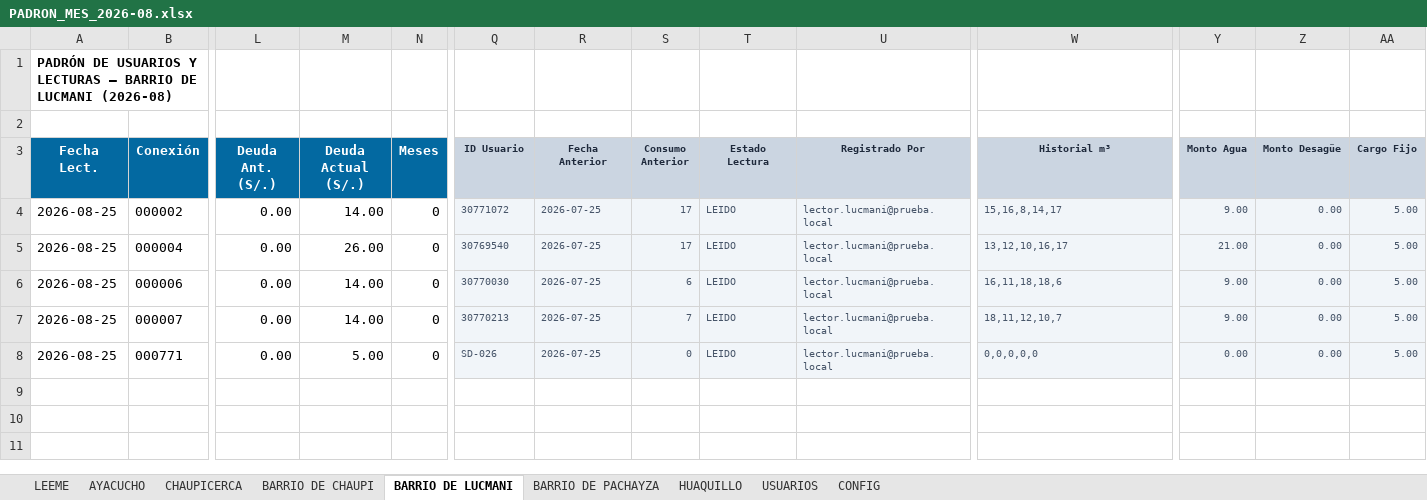
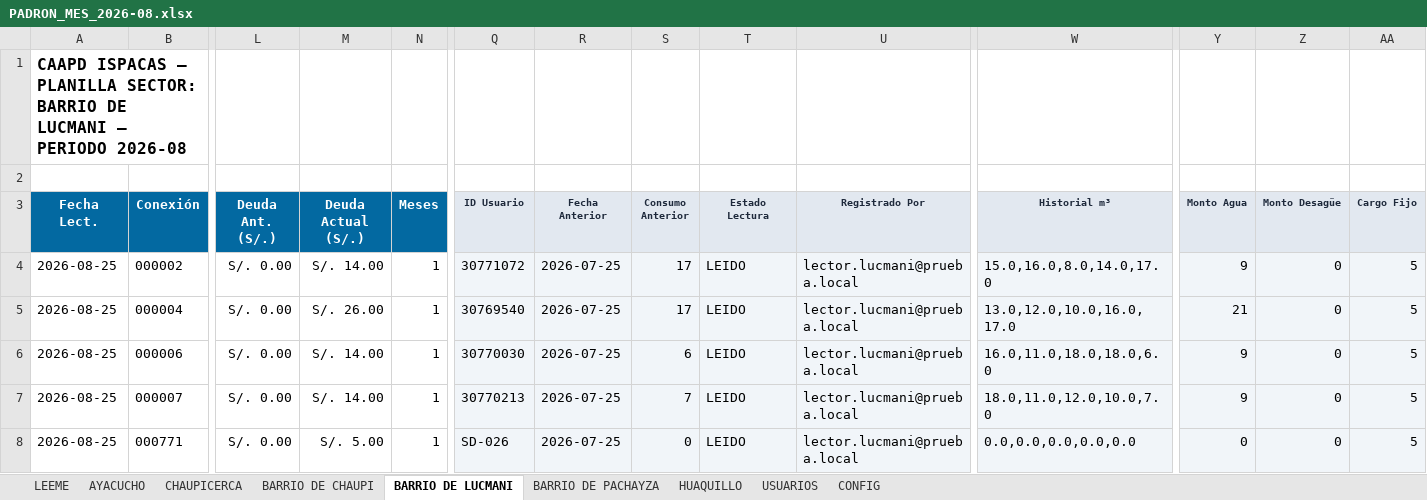
Before and after one commit to BryanLarico/caapd-facturacion, an Excel workbook: Documents/caapd-facturacion/escritorio/Base de datos/PADRON_MES_2026-08.xlsx, sheet BARRIO DE LUCMANI, drawn as a sheet; only a part is shown, gaps mark what is left out; values as stored, in another font and other column widths than the file's, no borders; the diff covers the shown part only; the diff names each change by its address in the sheet, - before the commit and + after, or states it on an @@ line.

```diff
--- a/Documents/caapd-facturacion/escritorio/Base de datos/PADRON_MES_2026-08.xlsx (sheet BARRIO DE LUCMANI)
+++ b/Documents/caapd-facturacion/escritorio/Base de datos/PADRON_MES_2026-08.xlsx (sheet BARRIO DE LUCMANI)
-A1 (Fecha Lect.): PADRÓN DE USUARIOS Y LECTURAS — BARRIO DE LUCMANI (2026-08)
+A1 (Fecha Lect.): CAAPD ISPACAS — PLANILLA SECTOR: BARRIO DE LUCMANI — PERIODO 2026-08
@@ A1 text size: larger @@
-L4:L8 (Deuda Ant. (S/.)): 0.00
+L4:L8 (Deuda Ant. (S/.)): S/. 0.00
-M4 (Deuda Actual (S/.)): 14.00
+M4 (Deuda Actual (S/.)): S/. 14.00
-N4:N8 (Meses): 0
+N4:N8 (Meses): 1
-Q4:AA8 text colour: #475569
+Q4:AA8 text colour: black, text size: larger
-W4 (Historial m³): 15,16,8,14,17
+W4 (Historial m³): 15.0,16.0,8.0,14.0,17.0
-Y4 (Monto Agua): 9.00
+Y4 (Monto Agua): 9
-Z4:Z8 (Monto Desagüe): 0.00
+Z4:Z8 (Monto Desagüe): 0
-AA4:AA8 (Cargo Fijo): 5.00
+AA4:AA8 (Cargo Fijo): 5
-M5 (Deuda Actual (S/.)): 26.00
+M5 (Deuda Actual (S/.)): S/. 26.00
-W5 (Historial m³): 13,12,10,16,17
+W5 (Historial m³): 13.0,12.0,10.0,16.0,17.0
-Y5 (Monto Agua): 21.00
+Y5 (Monto Agua): 21
-M6:M7 (Deuda Actual (S/.)): 14.00
+M6:M7 (Deuda Actual (S/.)): S/. 14.00
-W6 (Historial m³): 16,11,18,18,6
+W6 (Historial m³): 16.0,11.0,18.0,18.0,6.0
-Y6:Y7 (Monto Agua): 9.00
+Y6:Y7 (Monto Agua): 9
-W7 (Historial m³): 18,11,12,10,7
+W7 (Historial m³): 18.0,11.0,12.0,10.0,7.0
-M8 (Deuda Actual (S/.)): 5.00
+M8 (Deuda Actual (S/.)): S/. 5.00
-W8 (Historial m³): 0,0,0,0,0
+W8 (Historial m³): 0.0,0.0,0.0,0.0,0.0
-Y8 (Monto Agua): 0.00
+Y8 (Monto Agua): 0
```
Also changed, not shown: cell formats elsewhere in this sheet, sheet BARRIO DE CHAUPI, sheet HUAQUILLO, sheet BARRIO DE PACHAYZA, sheet AYACUCHO, sheet CHAUPICERCA, sheet USUARIOS, 2 more sheets, Documents/caapd-facturacion/escritorio/Base de datos/PADRON_MES_2026-04.xlsx, Documents/caapd-facturacion/escritorio/Base de datos/PADRON_MES_2026-05.xlsx, 45 other files.
